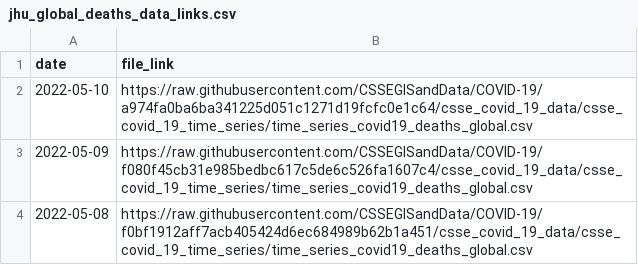
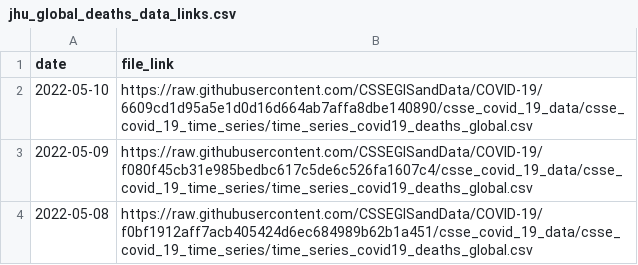
Before and after one commit to reichlab/covidData, a CSV file: data/jhu_global_deaths_data_links.csv, drawn as a sheet; only a part is shown.

```diff
--- a/data/jhu_global_deaths_data_links.csv
+++ b/data/jhu_global_deaths_data_links.csv
@@ -1,3 +1,3 @@
 "date","file_link"
-2022-05-10,"https://raw.githubusercontent.com/CSSEGISandData/COVID-19/a974fa0ba6ba341225d051c1271d19fcfc0e1c64/csse_covid_19_data/csse_covid_19_time_series/time_series_covid19_deaths_global.csv"
+2022-05-10,"https://raw.githubusercontent.com/CSSEGISandData/COVID-19/6609cd1d95a5e1d0d16d664ab7affa8dbe140890/csse_covid_19_data/csse_covid_19_time_series/time_series_covid19_deaths_global.csv"
 2022-05-09,"https://raw.githubusercontent.com/CSSEGISandData/COVID-19/f080f45cb31e985bedbc617c5de6c526fa1607c4/csse_covid_19_data/csse_covid_19_time_series/time_series_covid19_deaths_global.csv"
```
Also changed, not shown: data/jhu_us_deaths_data_links.csv.
